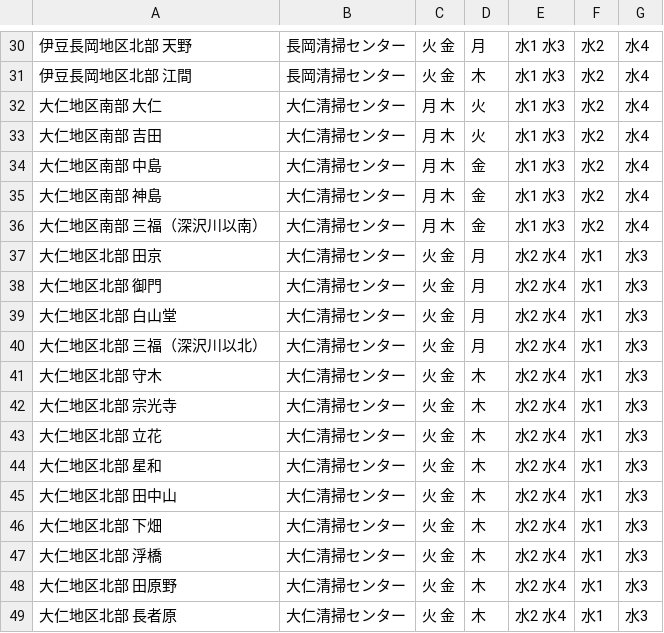
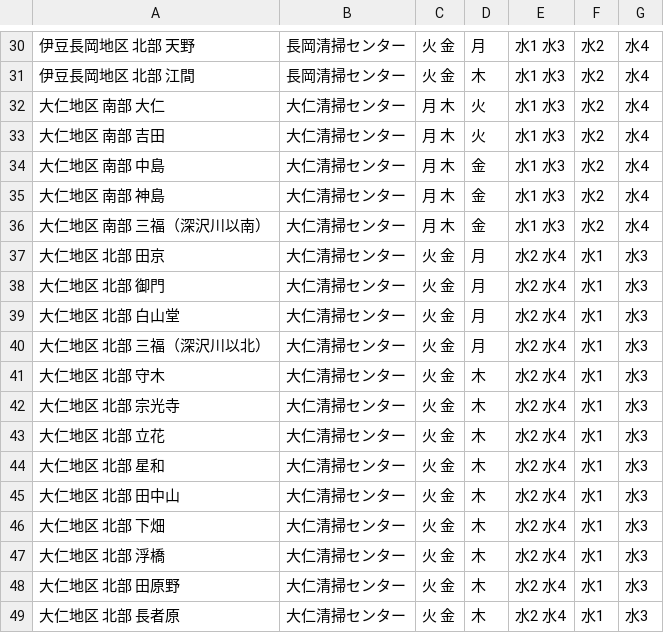
Before and after one commit to izunokuni-hai/izunokuni.5374, a CSV file: data/area_days.csv, drawn as a sheet; only a part is shown, gaps mark what is left out; the diff covers the shown part only.

```diff
--- a/data/area_days.csv
+++ b/data/area_days.csv
@@ -30,20 +30,20 @@
-伊豆長岡地区北部 天野,長岡清掃センター,火 金,月,水1 水3,水2,水4
-伊豆長岡地区北部 江間,長岡清掃センター,火 金,木,水1 水3,水2,水4
-大仁地区南部 大仁,大仁清掃センター,月 木,火,水1 水3,水2,水4
-大仁地区南部 吉田,大仁清掃センター,月 木,火,水1 水3,水2,水4
-大仁地区南部 中島,大仁清掃センター,月 木,金,水1 水3,水2,水4
-大仁地区南部 神島,大仁清掃センター,月 木,金,水1 水3,水2,水4
-大仁地区南部 三福（深沢川以南）,大仁清掃センター,月 木,金,水1 水3,水2,水4
-大仁地区北部 田京,大仁清掃センター,火 金,月,水2 水4,水1,水3
-大仁地区北部 御門,大仁清掃センター,火 金,月,水2 水4,水1,水3
-大仁地区北部 白山堂,大仁清掃センター,火 金,月,水2 水4,水1,水3
-大仁地区北部 三福（深沢川以北）,大仁清掃センター,火 金,月,水2 水4,水1,水3
-大仁地区北部 守木,大仁清掃センター,火 金,木,水2 水4,水1,水3
-大仁地区北部 宗光寺,大仁清掃センター,火 金,木,水2 水4,水1,水3
-大仁地区北部 立花,大仁清掃センター,火 金,木,水2 水4,水1,水3
-大仁地区北部 星和,大仁清掃センター,火 金,木,水2 水4,水1,水3
-大仁地区北部 田中山,大仁清掃センター,火 金,木,水2 水4,水1,水3
-大仁地区北部 下畑,大仁清掃センター,火 金,木,水2 水4,水1,水3
-大仁地区北部 浮橋,大仁清掃センター,火 金,木,水2 水4,水1,水3
-大仁地区北部 田原野,大仁清掃センター,火 金,木,水2 水4,水1,水3
-大仁地区北部 長者原,大仁清掃センター,火 金,木,水2 水4,水1,水3
+伊豆長岡地区 北部 天野,長岡清掃センター,火 金,月,水1 水3,水2,水4
+伊豆長岡地区 北部 江間,長岡清掃センター,火 金,木,水1 水3,水2,水4
+大仁地区 南部 大仁,大仁清掃センター,月 木,火,水1 水3,水2,水4
+大仁地区 南部 吉田,大仁清掃センター,月 木,火,水1 水3,水2,水4
+大仁地区 南部 中島,大仁清掃センター,月 木,金,水1 水3,水2,水4
+大仁地区 南部 神島,大仁清掃センター,月 木,金,水1 水3,水2,水4
+大仁地区 南部 三福（深沢川以南）,大仁清掃センター,月 木,金,水1 水3,水2,水4
+大仁地区 北部 田京,大仁清掃センター,火 金,月,水2 水4,水1,水3
+大仁地区 北部 御門,大仁清掃センター,火 金,月,水2 水4,水1,水3
+大仁地区 北部 白山堂,大仁清掃センター,火 金,月,水2 水4,水1,水3
+大仁地区 北部 三福（深沢川以北）,大仁清掃センター,火 金,月,水2 水4,水1,水3
+大仁地区 北部 守木,大仁清掃センター,火 金,木,水2 水4,水1,水3
+大仁地区 北部 宗光寺,大仁清掃センター,火 金,木,水2 水4,水1,水3
+大仁地区 北部 立花,大仁清掃センター,火 金,木,水2 水4,水1,水3
+大仁地区 北部 星和,大仁清掃センター,火 金,木,水2 水4,水1,水3
+大仁地区 北部 田中山,大仁清掃センター,火 金,木,水2 水4,水1,水3
+大仁地区 北部 下畑,大仁清掃センター,火 金,木,水2 水4,水1,水3
+大仁地区 北部 浮橋,大仁清掃センター,火 金,木,水2 水4,水1,水3
+大仁地区 北部 田原野,大仁清掃センター,火 金,木,水2 水4,水1,水3
+大仁地区 北部 長者原,大仁清掃センター,火 金,木,水2 水4,水1,水3
```
Also changed, not shown: 28 edited cells elsewhere in this file.
